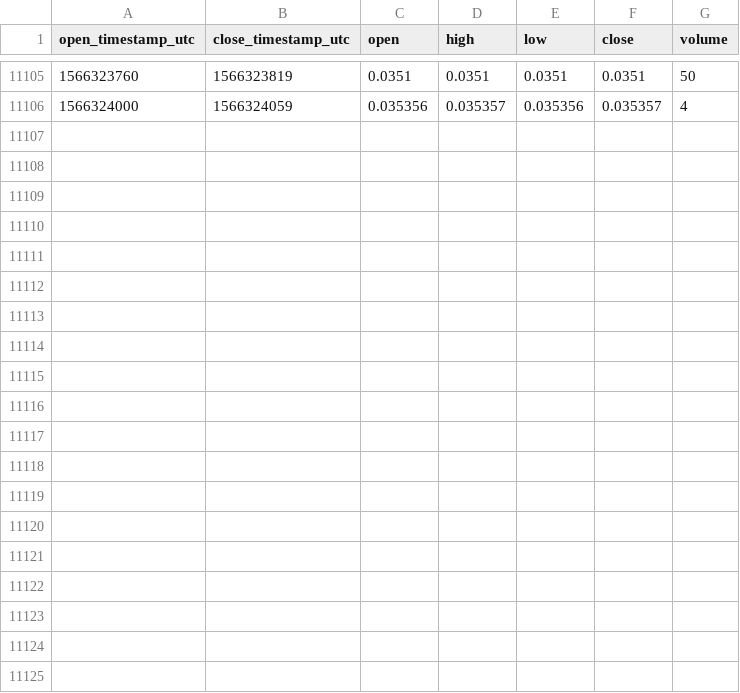
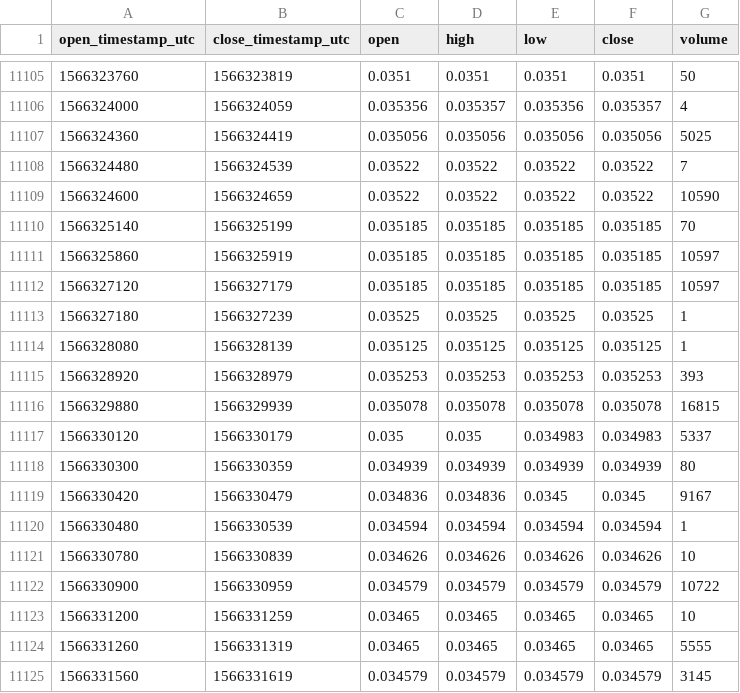
Before and after one commit to cryptobigbro/coinbasepro-MANA-USDC, a CSV file: coinbasepro-MANA-USDC-1m.csv, drawn as a sheet; only a part is shown, gaps mark what is left out; the diff names each change by its address in the sheet, - before the commit and + after, or states it on an @@ line.

Commit message:
Update OHLCV data.

```diff
--- a/coinbasepro-MANA-USDC-1m.csv
+++ b/coinbasepro-MANA-USDC-1m.csv
+row 11107: 1566324360 | 1566324419 | 0.035056 | 0.035056 | 0.035056 | 0.035056 | 5025
+row 11108: 1566324480 | 1566324539 | 0.03522 | 0.03522 | 0.03522 | 0.03522 | 7
+row 11109: 1566324600 | 1566324659 | 0.03522 | 0.03522 | 0.03522 | 0.03522 | 10590
+row 11110: 1566325140 | 1566325199 | 0.035185 | 0.035185 | 0.035185 | 0.035185 | 70
+row 11111: 1566325860 | 1566325919 | 0.035185 | 0.035185 | 0.035185 | 0.035185 | 10597
+row 11112: 1566327120 | 1566327179 | 0.035185 | 0.035185 | 0.035185 | 0.035185 | 10597
+row 11113: 1566327180 | 1566327239 | 0.03525 | 0.03525 | 0.03525 | 0.03525 | 1
+row 11114: 1566328080 | 1566328139 | 0.035125 | 0.035125 | 0.035125 | 0.035125 | 1
+row 11115: 1566328920 | 1566328979 | 0.035253 | 0.035253 | 0.035253 | 0.035253 | 393
+row 11116: 1566329880 | 1566329939 | 0.035078 | 0.035078 | 0.035078 | 0.035078 | 16815
+row 11117: 1566330120 | 1566330179 | 0.035 | 0.035 | 0.034983 | 0.034983 | 5337
+row 11118: 1566330300 | 1566330359 | 0.034939 | 0.034939 | 0.034939 | 0.034939 | 80
+row 11119: 1566330420 | 1566330479 | 0.034836 | 0.034836 | 0.0345 | 0.0345 | 9167
+row 11120: 1566330480 | 1566330539 | 0.034594 | 0.034594 | 0.034594 | 0.034594 | 1
+row 11121: 1566330780 | 1566330839 | 0.034626 | 0.034626 | 0.034626 | 0.034626 | 10
+row 11122: 1566330900 | 1566330959 | 0.034579 | 0.034579 | 0.034579 | 0.034579 | 10722
+row 11123: 1566331200 | 1566331259 | 0.03465 | 0.03465 | 0.03465 | 0.03465 | 10
+row 11124: 1566331260 | 1566331319 | 0.03465 | 0.03465 | 0.03465 | 0.03465 | 5555
+row 11125: 1566331560 | 1566331619 | 0.034579 | 0.034579 | 0.034579 | 0.034579 | 3145
```
Also changed, not shown: coinbasepro-MANA-USDC-1h.csv.
